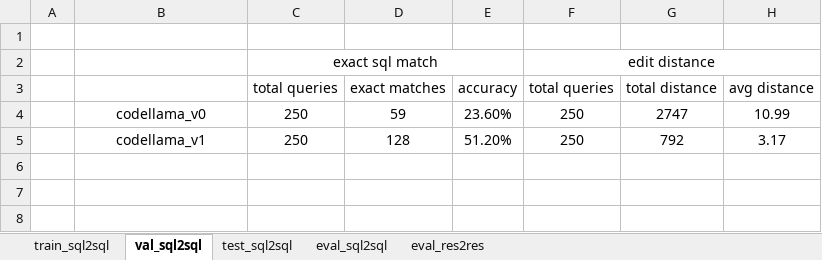
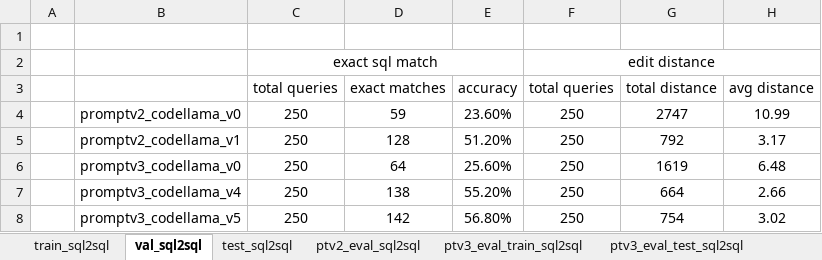
Before and after one commit to Cirrhosis233/11667-NLP2SQL, an Excel workbook: evaluation/results_by_data_split.xlsx, sheet val_sql2sql, drawn as a sheet; values as stored, in another font and other column widths than the file's, no borders; the diff names each change by its address in the sheet, - before the commit and + after, or states it on an @@ line.

Commit message:
prompt_v3 eval results

```diff
--- a/evaluation/results_by_data_split.xlsx (sheet val_sql2sql)
+++ b/evaluation/results_by_data_split.xlsx (sheet val_sql2sql)
-sheet tab: eval_sql2sql
+sheet tab: ptv2_eval_sql2sql
+sheet tab: ptv3_eval_train_sql2sql
+sheet tab: ptv3_eval_test_sql2sql
-B4: codellama_v0
+B4: promptv2_codellama_v0
-B5: codellama_v1
+B5: promptv2_codellama_v1
+row 6:  | promptv3_codellama_v0 | 250 | 64 | 25.60% | 250 | 1619 | 6.48
+row 7:  | promptv3_codellama_v4 | 250 | 138 | 55.20% | 250 | 664 | 2.66
+row 8:  | promptv3_codellama_v5 | 250 | 142 | 56.80% | 250 | 754 | 3.02
```
Also changed, not shown: sheet test_sql2sql, sheet train_sql2sql, sheet ptv2_eval_res2res, sheet ptv2_eval_sql2sql, other sheet tabs, 19 other files.
